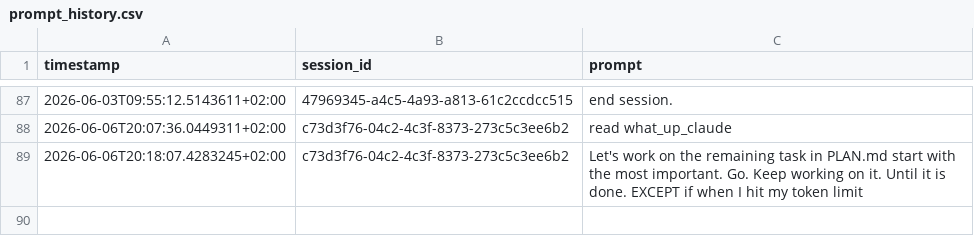
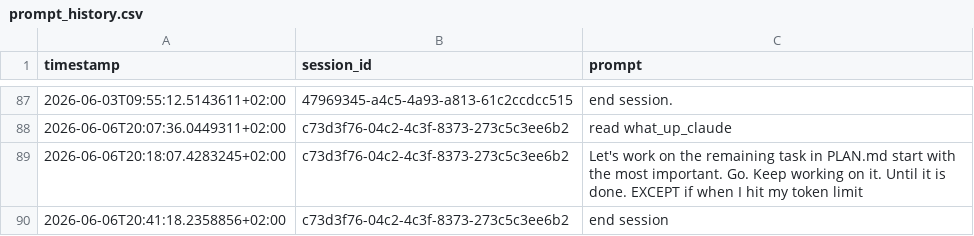
Before and after one commit to adalagandev/task_puncher, a CSV file: prompt_history.csv, drawn as a sheet; only a part is shown, gaps mark what is left out; the diff names each change by its address in the sheet, - before the commit and + after, or states it on an @@ line.

```diff
--- a/prompt_history.csv
+++ b/prompt_history.csv
+row 90: 2026-06-06T20:41:18.2358856+02:00 | c73d3f76-04c2-4c3f-8373-273c5c3ee6b2 | end session
```
Also changed, not shown: 1 other file.
